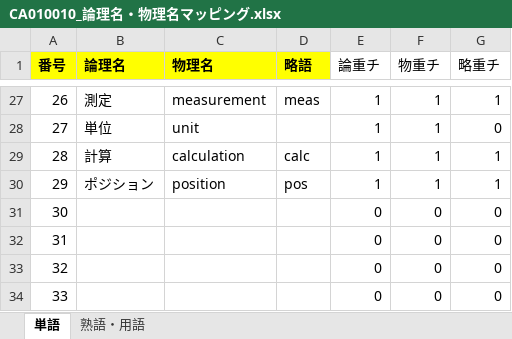
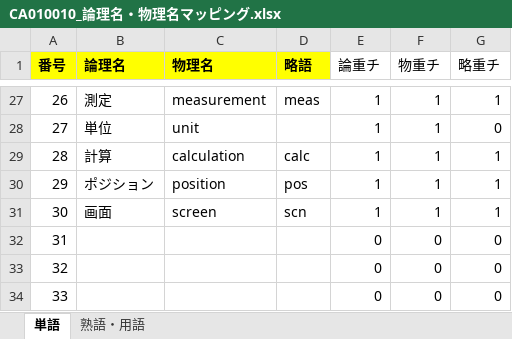
Before and after one commit to KenichiroArai/No002_ThreeStageScreenTradingSystem_Doc, an Excel workbook: AD010_内部定義/BA010_定義/CA010010_論理名・物理名マッピング.xlsx, sheet 単語, drawn as a sheet; only a part is shown, gaps mark what is left out; values as stored, in another font and other column widths than the file's, no borders; the diff names each change by its address in the sheet, - before the commit and + after, or states it on an @@ line.

```diff
--- a/AD010_内部定義/BA010_定義/CA010010_論理名・物理名マッピング.xlsx (sheet 単語)
+++ b/AD010_内部定義/BA010_定義/CA010010_論理名・物理名マッピング.xlsx (sheet 単語)
-B31 (論理名): (empty)
+B31 (論理名): 画面
-C31 (物理名): (empty)
+C31 (物理名): screen
-D31 (略語): (empty)
+D31 (略語): scn
-E31 (論重チ): 0
+E31 (論重チ): 1
-F31 (物重チ): 0
+F31 (物重チ): 1
-G31 (略重チ): 0
+G31 (略重チ): 1
```
Also changed, not shown: 7 other files.
